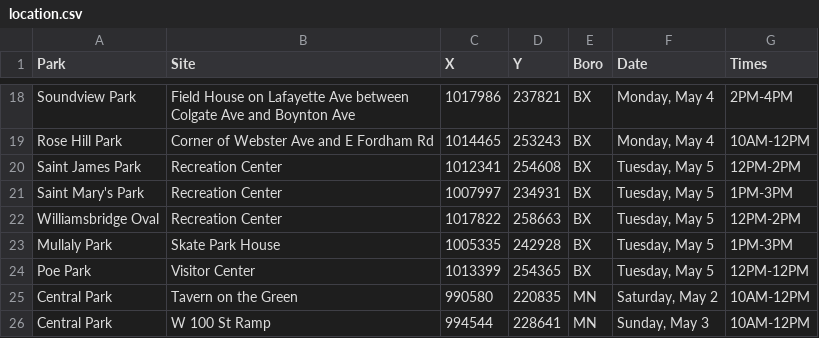
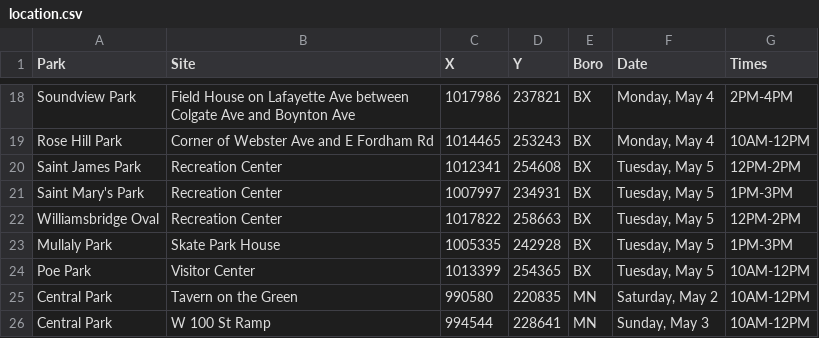
Before and after one commit to CityOfNewYork/face-coverings, a CSV file: location.csv, drawn as a sheet; only a part is shown, gaps mark what is left out.

Commit message:
update poe park location + add cacheBust

```diff
--- a/location.csv
+++ b/location.csv
@@ -23,3 +23,3 @@ Williamsbridge Oval,Recreation Center,1017822,258663,BX,"Tuesday, May 5",12PM-2P
 Mullaly Park,Skate Park House,1005335,242928,BX,"Tuesday, May 5",1PM-3PM
-Poe Park,Visitor Center,1013399,254365,BX,"Tuesday, May 5",12PM-12PM
+Poe Park,Visitor Center,1013399,254365,BX,"Tuesday, May 5",10AM-12PM
 Central Park,Tavern on the Green,990580,220835,MN,"Saturday, May 2",10AM-12PM
```
Also changed, not shown: 1 other file.
